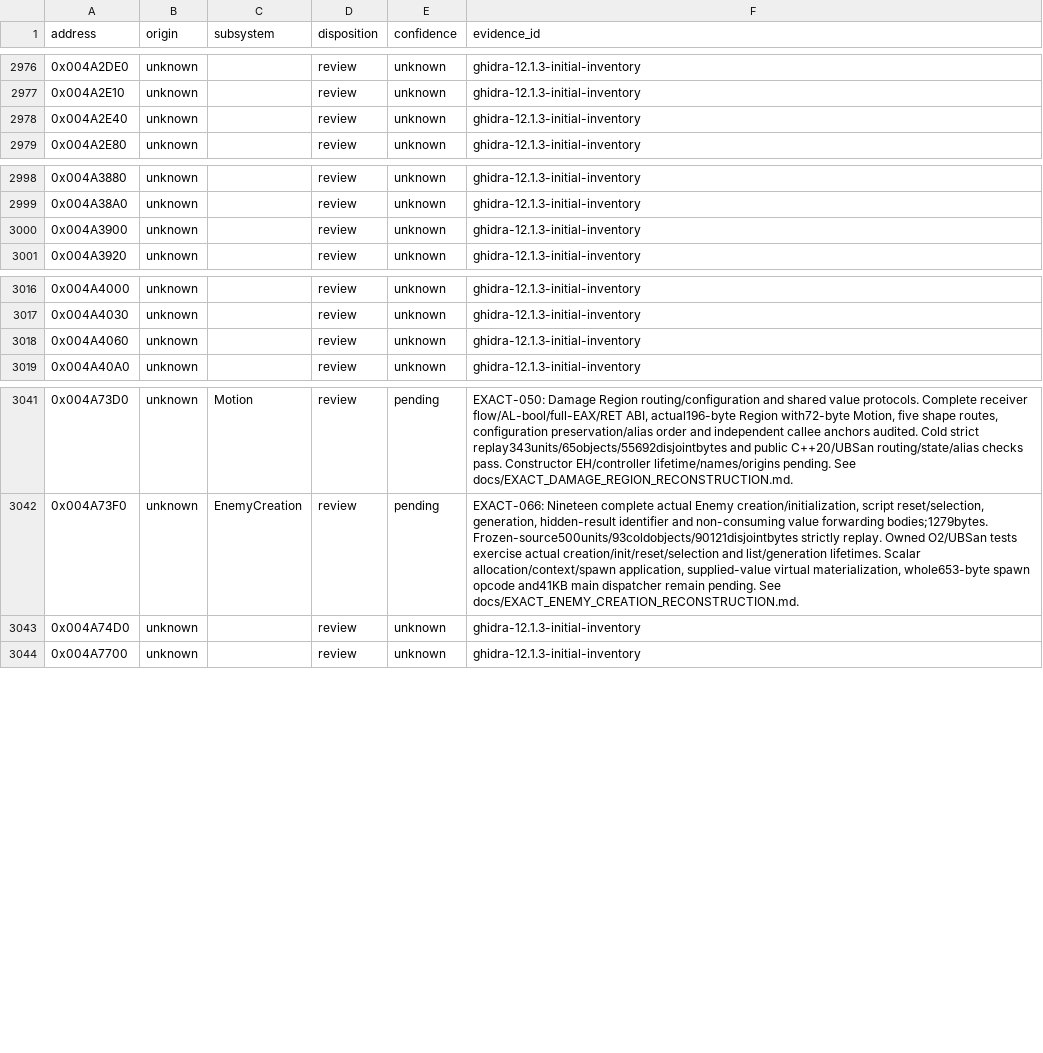
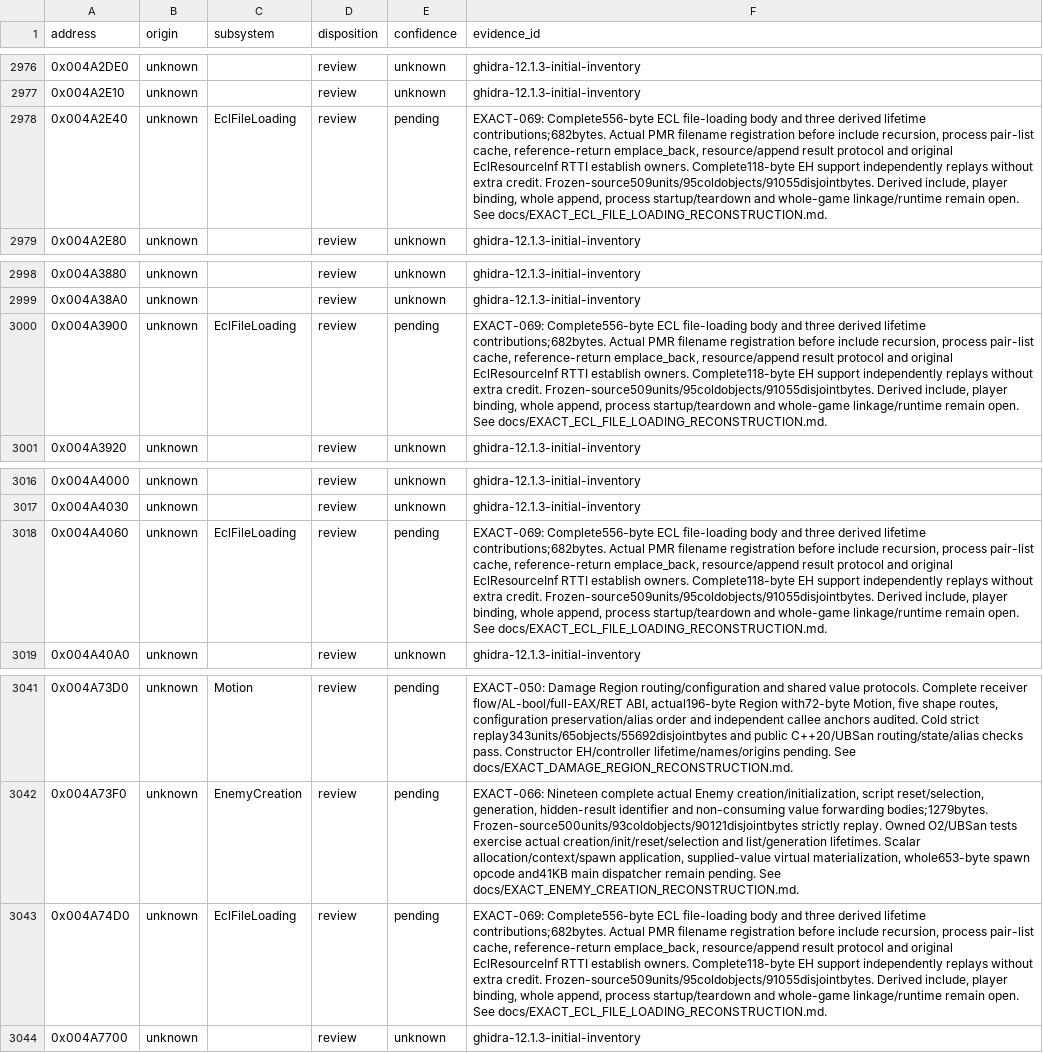
Before and after one commit to N0zoM1z0/th20, a CSV file: config/function-origins.csv, drawn as a sheet; only a part is shown, gaps mark what is left out; the diff names each change by its address in the sheet, - before the commit and + after, or states it on an @@ line.

Commit message:
gpt-6.1-sol: reconstruct whole ECL file loading

```diff
--- a/config/function-origins.csv
+++ b/config/function-origins.csv
-C2978 (subsystem): (empty)
+C2978 (subsystem): EclFileLoading
-E2978 (confidence): unknown
+E2978 (confidence): pending
-F2978 (evidence_id): ghidra-12.1.3-initial-inventory
+F2978 (evidence_id): EXACT-069: Complete556-byte ECL file-loading body and three derived lifetime contributions;682bytes. Actual PMR filename registration before include recursion, process pair-list cache, reference-return emplace_back, resource/append result protocol and original EclResourceInf RTTI establish owners. Complete118-byte EH support independently replays without extra credit. Frozen-source509units/95coldobjects/91055disjointbytes. Derived include, player binding, whole append, process startup/teardown and whole-game linkage/runtime remain open. See docs/EXACT_ECL_FILE_LOADING_RECONSTRUCTION.md.
-C3000 (subsystem): (empty)
+C3000 (subsystem): EclFileLoading
-E3000 (confidence): unknown
+E3000 (confidence): pending
-F3000 (evidence_id): ghidra-12.1.3-initial-inventory
+F3000 (evidence_id): EXACT-069: Complete556-byte ECL file-loading body and three derived lifetime contributions;682bytes. Actual PMR filename registration before include recursion, process pair-list cache, reference-return emplace_back, resource/append result protocol and original EclResourceInf RTTI establish owners. Complete118-byte EH support independently replays without extra credit. Frozen-source509units/95coldobjects/91055disjointbytes. Derived include, player binding, whole append, process startup/teardown and whole-game linkage/runtime remain open. See docs/EXACT_ECL_FILE_LOADING_RECONSTRUCTION.md.
-C3018 (subsystem): (empty)
+C3018 (subsystem): EclFileLoading
-E3018 (confidence): unknown
+E3018 (confidence): pending
-F3018 (evidence_id): ghidra-12.1.3-initial-inventory
+F3018 (evidence_id): EXACT-069: Complete556-byte ECL file-loading body and three derived lifetime contributions;682bytes. Actual PMR filename registration before include recursion, process pair-list cache, reference-return emplace_back, resource/append result protocol and original EclResourceInf RTTI establish owners. Complete118-byte EH support independently replays without extra credit. Frozen-source509units/95coldobjects/91055disjointbytes. Derived include, player binding, whole append, process startup/teardown and whole-game linkage/runtime remain open. See docs/EXACT_ECL_FILE_LOADING_RECONSTRUCTION.md.
-C3043 (subsystem): (empty)
+C3043 (subsystem): EclFileLoading
-E3043 (confidence): unknown
+E3043 (confidence): pending
-F3043 (evidence_id): ghidra-12.1.3-initial-inventory
+F3043 (evidence_id): EXACT-069: Complete556-byte ECL file-loading body and three derived lifetime contributions;682bytes. Actual PMR filename registration before include recursion, process pair-list cache, reference-return emplace_back, resource/append result protocol and original EclResourceInf RTTI establish owners. Complete118-byte EH support independently replays without extra credit. Frozen-source509units/95coldobjects/91055disjointbytes. Derived include, player binding, whole append, process startup/teardown and whole-game linkage/runtime remain open. See docs/EXACT_ECL_FILE_LOADING_RECONSTRUCTION.md.
```
Also changed, not shown: config/implemented.csv, config/known-symbols.csv, 19 other files.
